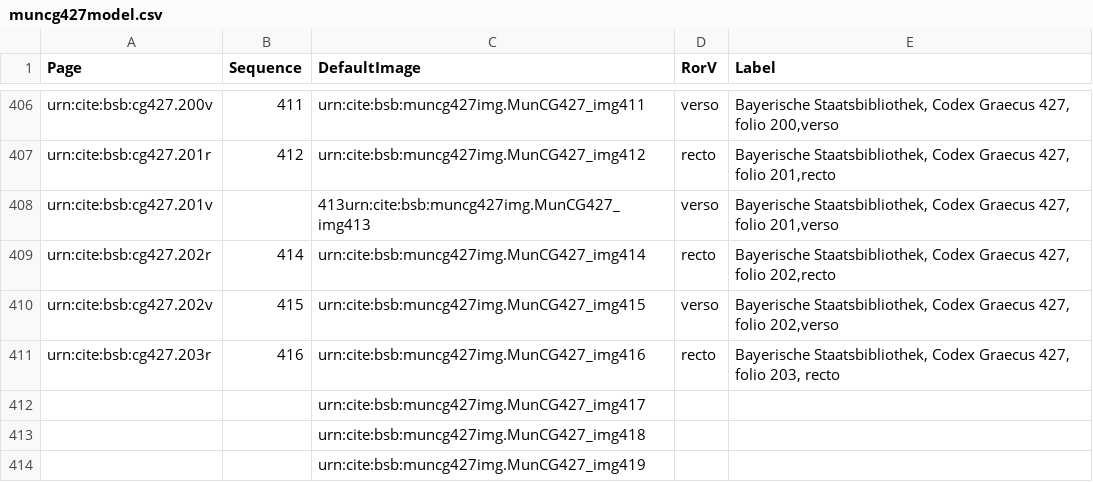
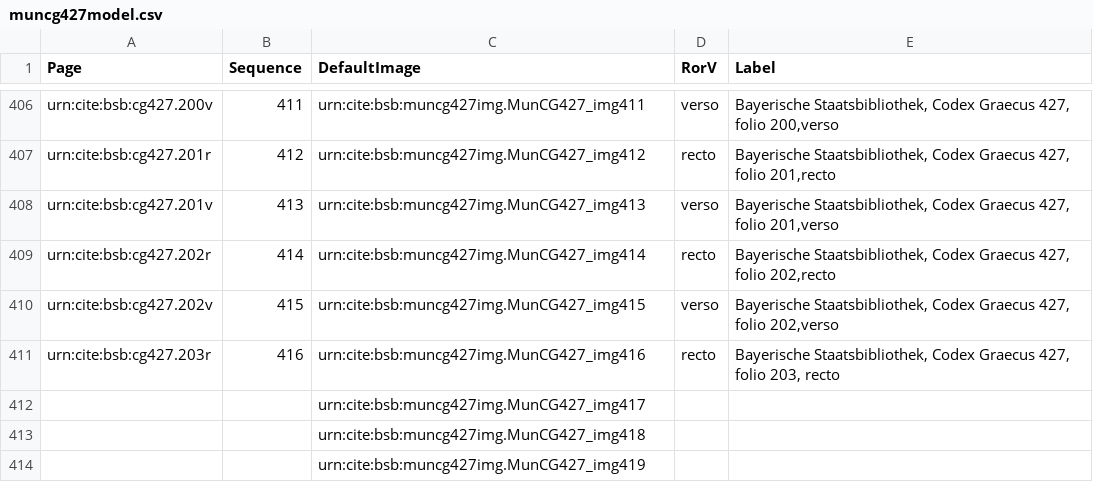
Before and after one commit to HCMID/schemata, a CSV file: collections/muncg427model.csv, drawn as a sheet; only a part is shown, gaps mark what is left out; the diff covers the shown part only.

Commit message:
Update muncg427model.csv

```diff
--- a/collections/muncg427model.csv
+++ b/collections/muncg427model.csv
@@ -407,3 +407,3 @@ urn:cite:bsb:cg427.200v,411,urn:cite:bsb:muncg427img.MunCG427_img411,verso,"Baye
 urn:cite:bsb:cg427.201r,412,urn:cite:bsb:muncg427img.MunCG427_img412,recto,"Bayerische Staatsbibliothek, Codex Graecus 427, folio 201,recto"
-urn:cite:bsb:cg427.201v,,413urn:cite:bsb:muncg427img.MunCG427_img413,verso,"Bayerische Staatsbibliothek, Codex Graecus 427, folio 201,verso"
+urn:cite:bsb:cg427.201v,413,urn:cite:bsb:muncg427img.MunCG427_img413,verso,"Bayerische Staatsbibliothek, Codex Graecus 427, folio 201,verso"
 urn:cite:bsb:cg427.202r,414,urn:cite:bsb:muncg427img.MunCG427_img414,recto,"Bayerische Staatsbibliothek, Codex Graecus 427, folio 202,recto"
```
Also changed, not shown: 21 added rows and 21 removed rows elsewhere in this file.
